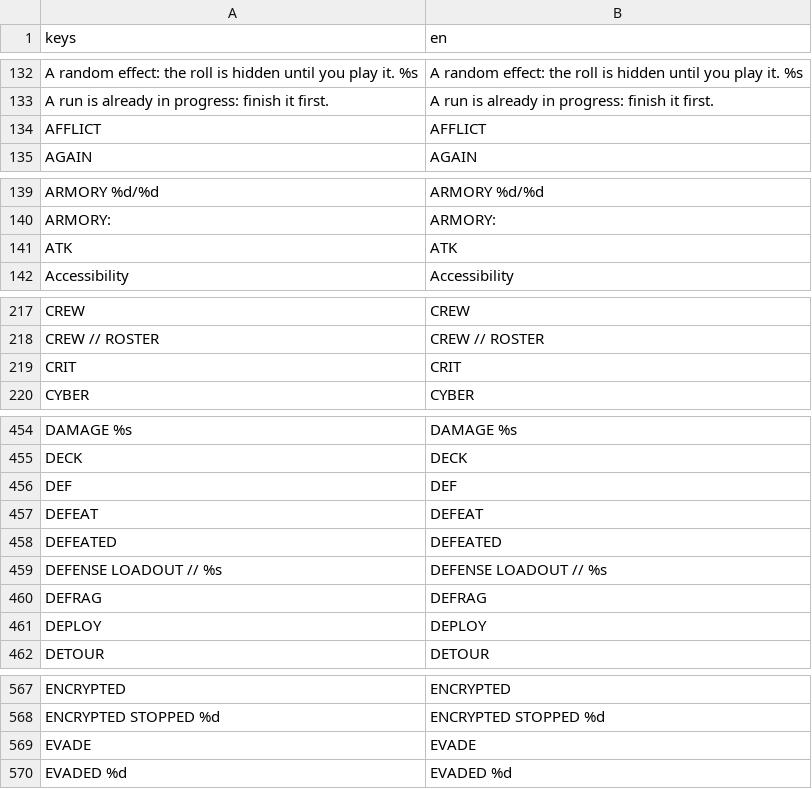
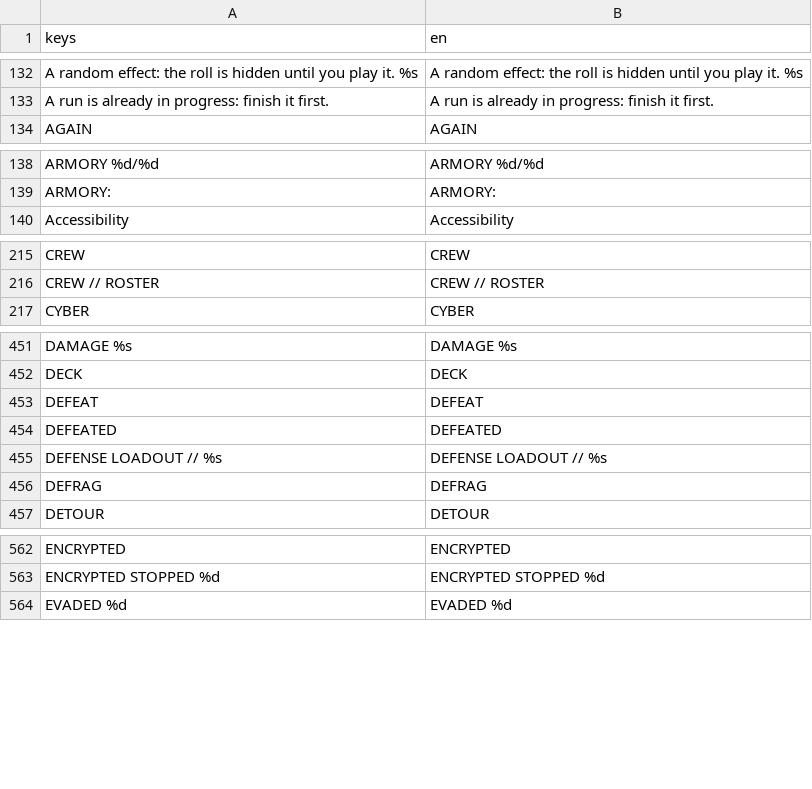
Before and after one commit to Noitues/REBEL_CELL, a CSV file: assets/text/strings.csv, drawn as a sheet; only a part is shown, gaps mark what is left out; the diff covers the shown part only; the diff names each change by its address in the sheet, - before the commit and + after, or states it on an @@ line.

```diff
--- a/assets/text/strings.csv
+++ b/assets/text/strings.csv
-row 134: AFFLICT | AFFLICT
-row 141: ATK | ATK
-row 219: CRIT | CRIT
-row 456: DEF | DEF
-row 461: DEPLOY | DEPLOY
-row 569: EVADE | EVADE
```
Also changed, not shown: 2 removed rows elsewhere in this file, 4 other files.
